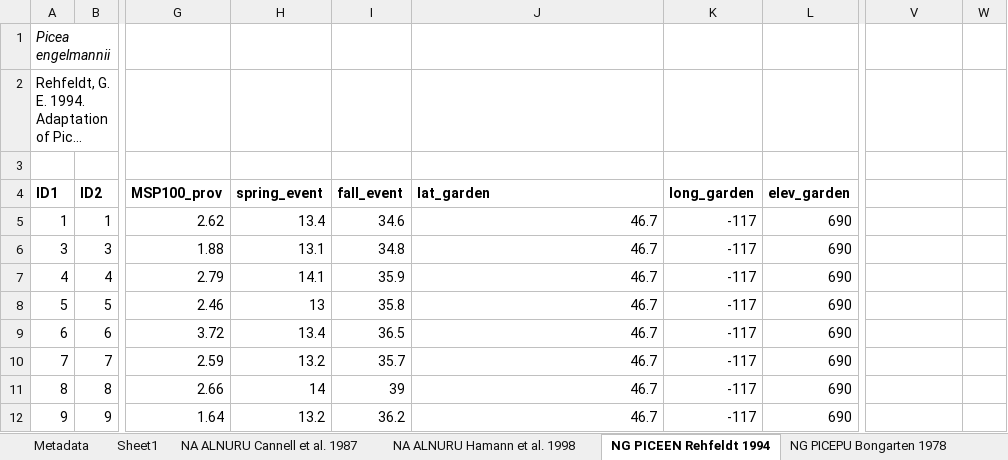
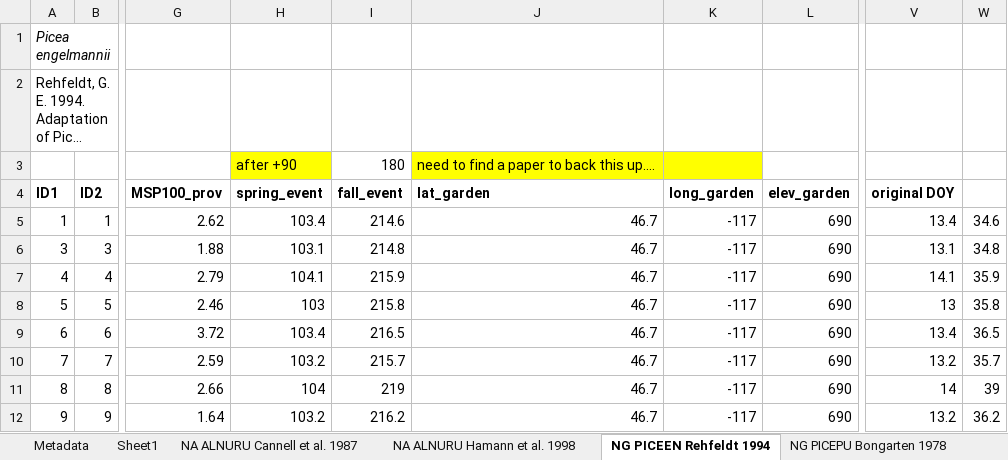
Before and after one commit to lizzieinvancouver/localadaptclim, an Excel workbook: RawMaterials/data/LocalAdaptionDataGathering.xlsx, sheet NG PICEEN Rehfeldt 1994, drawn as a sheet; only a part is shown, gaps mark what is left out; long unchanged cells end in …; values as stored, in another font and other column widths than the file's, no borders; rows hold the shown columns only; the diff covers the shown part only; the diff names each change by its address in the sheet, - before the commit and + after, or states it on an @@ line.

```diff
--- a/RawMaterials/data/LocalAdaptionDataGathering.xlsx (sheet NG PICEEN Rehfeldt 1994)
+++ b/RawMaterials/data/LocalAdaptionDataGathering.xlsx (sheet NG PICEEN Rehfeldt 1994)
-row 3: (empty)
+row 3:  |  |  | after +90 | 180 | need to find a paper to back this up….
-H3 fill: none
+H3 fill: #FFFF00
-J3:K3 fill: none
+J3:K3 fill: #FFFF00
-V4: (empty)
+V4: original DOY
-H5 (spring_event): 13.4
+H5 (spring_event): 103.4
-I5 (fall_event): 34.6
+I5 (fall_event): 214.6
-V5 (original DOY): (empty)
+V5 (original DOY): 13.4
-W5: (empty)
+W5: 34.6
-H6 (spring_event): 13.1
+H6 (spring_event): 103.1
-I6 (fall_event): 34.8
+I6 (fall_event): 214.8
-V6 (original DOY): (empty)
+V6 (original DOY): 13.1
-W6: (empty)
+W6: 34.8
-H7 (spring_event): 14.1
+H7 (spring_event): 104.1
-I7 (fall_event): 35.9
+I7 (fall_event): 215.9
-V7 (original DOY): (empty)
+V7 (original DOY): 14.1
-W7: (empty)
+W7: 35.9
-H8 (spring_event): 13
+H8 (spring_event): 103
-I8 (fall_event): 35.8
+I8 (fall_event): 215.8
-V8 (original DOY): (empty)
+V8 (original DOY): 13
-W8: (empty)
+W8: 35.8
-H9 (spring_event): 13.4
+H9 (spring_event): 103.4
-I9 (fall_event): 36.5
+I9 (fall_event): 216.5
-V9 (original DOY): (empty)
+V9 (original DOY): 13.4
-W9: (empty)
+W9: 36.5
-H10 (spring_event): 13.2
+H10 (spring_event): 103.2
-I10 (fall_event): 35.7
+I10 (fall_event): 215.7
-V10 (original DOY): (empty)
+V10 (original DOY): 13.2
-W10: (empty)
+W10: 35.7
-H11 (spring_event): 14
+H11 (spring_event): 104
-I11 (fall_event): 39
+I11 (fall_event): 219
-V11 (original DOY): (empty)
+V11 (original DOY): 14
-W11: (empty)
+W11: 39
-H12 (spring_event): 13.2
+H12 (spring_event): 103.2
-I12 (fall_event): 36.2
+I12 (fall_event): 216.2
-V12 (original DOY): (empty)
+V12 (original DOY): 13.2
-W12: (empty)
+W12: 36.2
```
Also changed, not shown: 379 edited cells elsewhere in this sheet, sheet NG PSEUME White et al. 1979, sheet Sheet1, sheet NG PSEUME Sweet 1965, other sheet tabs, RawMaterials/data/JournalArticlesAlinaHasLookedAtToDate.xlsx, 6 other files.
